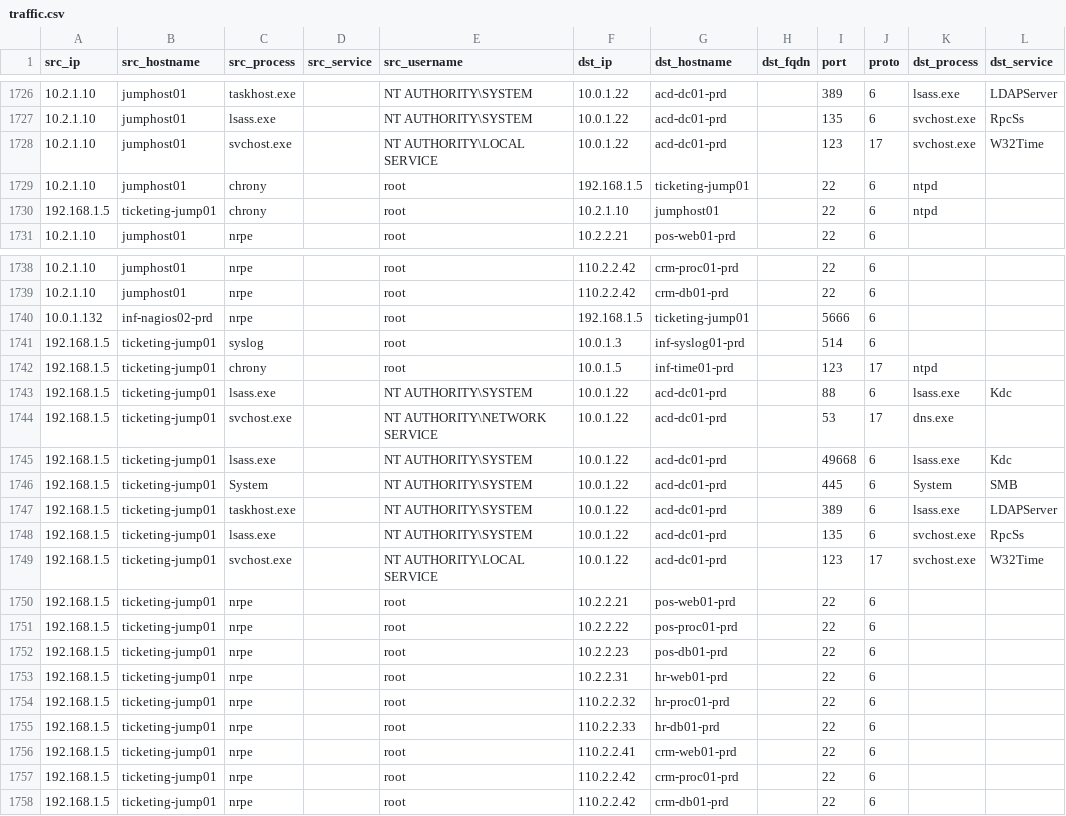
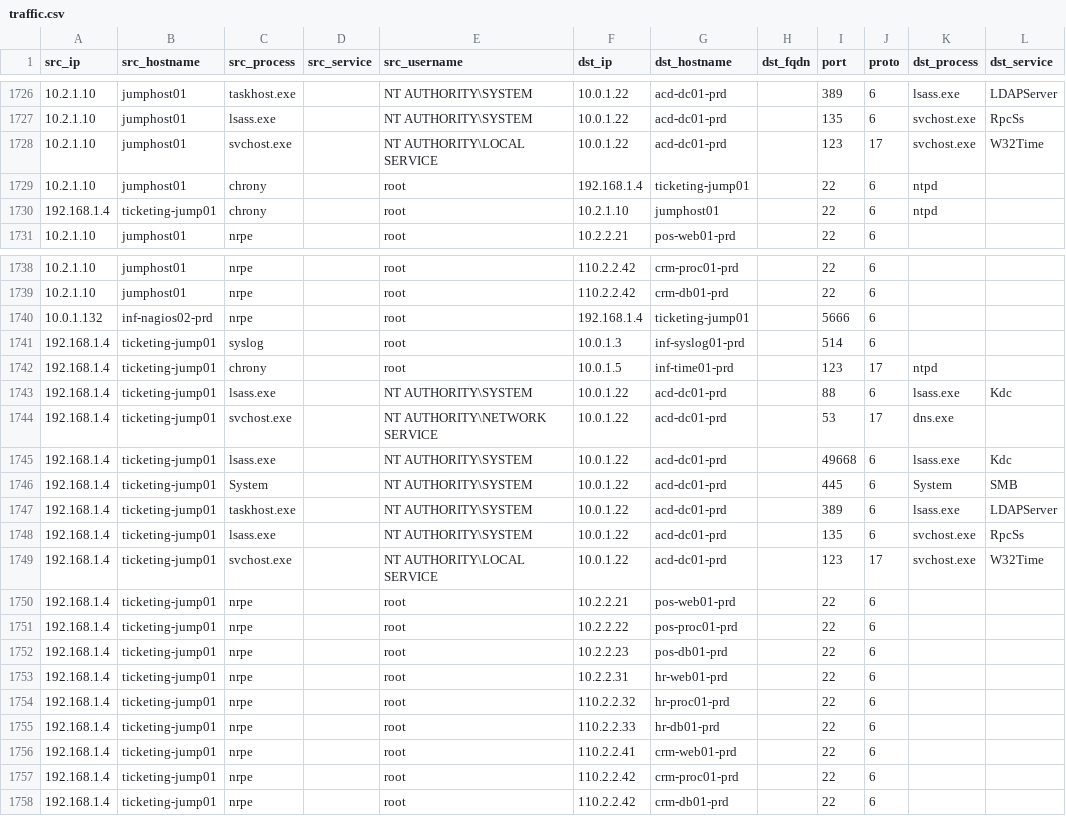
Before and after one commit to jdschmitz15/jds-lab-demo, a CSV file: traffic.csv, drawn as a sheet; only a part is shown, gaps mark what is left out; the diff names each change by its address in the sheet, - before the commit and + after, or states it on an @@ line.

```diff
--- a/traffic.csv
+++ b/traffic.csv
-F1729 (dst_ip): 192.168.1.5
+F1729 (dst_ip): 192.168.1.4
-A1730 (src_ip): 192.168.1.5
+A1730 (src_ip): 192.168.1.4
-F1740 (dst_ip): 192.168.1.5
+F1740 (dst_ip): 192.168.1.4
-A1741:A1758 (src_ip): 192.168.1.5
+A1741:A1758 (src_ip): 192.168.1.4
```
Also changed, not shown: 2 other files.
